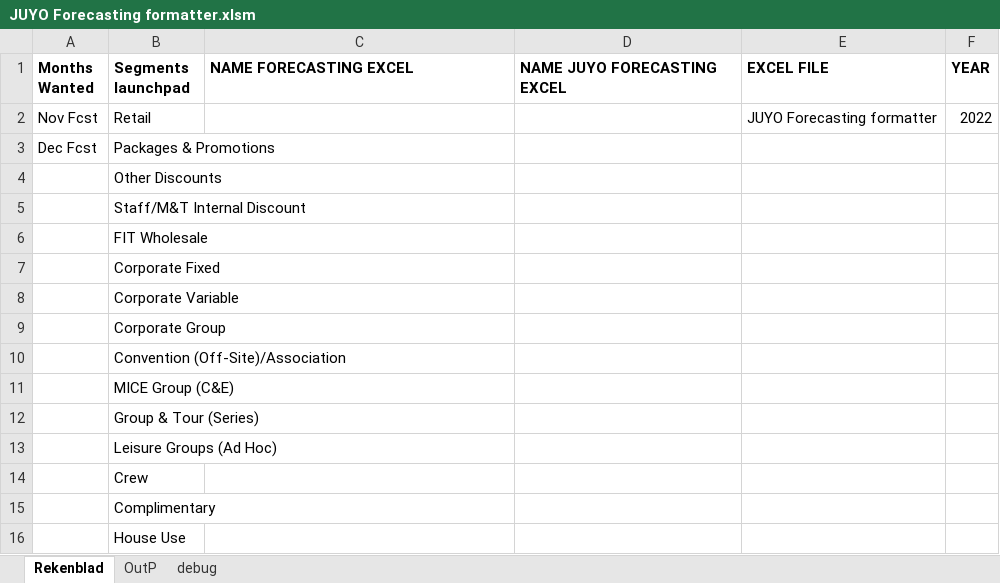
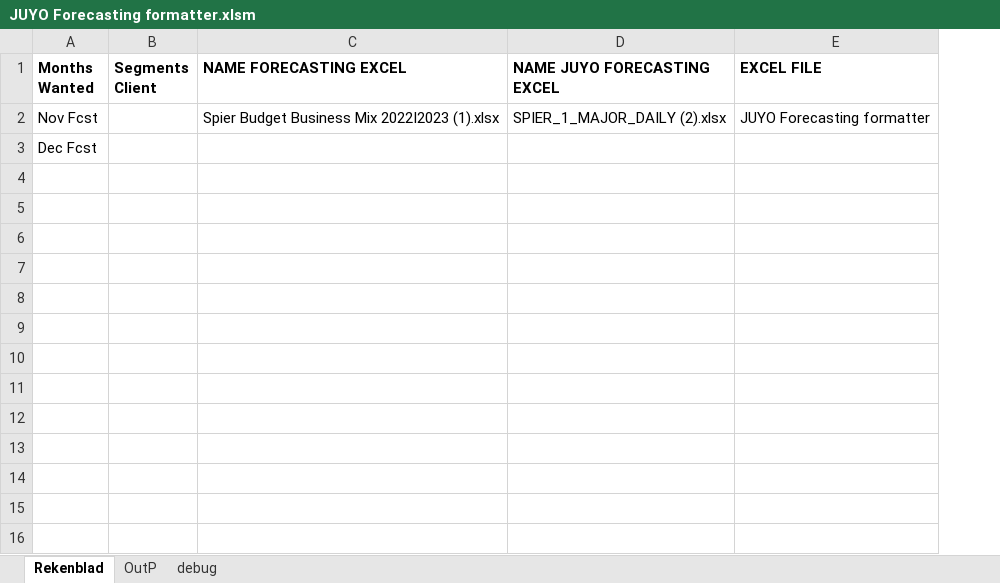
Before and after one commit to willemaarts/.Converter, an Excel workbook: JUYO Forecasting formatter.xlsm, sheet Rekenblad, drawn as a sheet; values as stored, in another font and other column widths than the file's, no borders; charts and pictures not drawn; removed rows and columns are numbered as before the commit, all else as after; the diff names each change by its address in the sheet, - before the commit and + after, or states it on an @@ line.

```diff
--- a/JUYO Forecasting formatter.xlsm (sheet Rekenblad)
+++ b/JUYO Forecasting formatter.xlsm (sheet Rekenblad)
-column B (Segments launchpad), rows 2-3: Retail | Packages & Promotions
+column B (Segments Client), empty
-column F (YEAR), row 2: 2022
-C2 (NAME FORECASTING EXCEL): (empty)
+C2 (NAME FORECASTING EXCEL): Spier Budget Business Mix 2022I2023 (1).xlsx
-D2 (NAME JUYO FORECASTING EXCEL): (empty)
+D2 (NAME JUYO FORECASTING EXCEL): SPIER_1_MAJOR_DAILY (2).xlsx
-row 4:  | Other Discounts
-row 5:  | Staff/M&T Internal Discount
-row 6:  | FIT Wholesale
-row 7:  | Corporate Fixed
-row 8:  | Corporate Variable
-row 9:  | Corporate Group
-row 10:  | Convention (Off-Site)/Association
-row 11:  | MICE Group (C&E)
-row 12:  | Group & Tour (Series)
-row 13:  | Leisure Groups (Ad Hoc)
-row 14:  | Crew
-row 15:  | Complimentary
-row 16:  | House Use
```
Also changed, not shown: e.g. file spier/SPIER_1_MAJOR_DAILY (2).xlsx, e.g. file spier/Spier Budget Business Mix 2022I2023 (1).xlsx, 1 other file.
